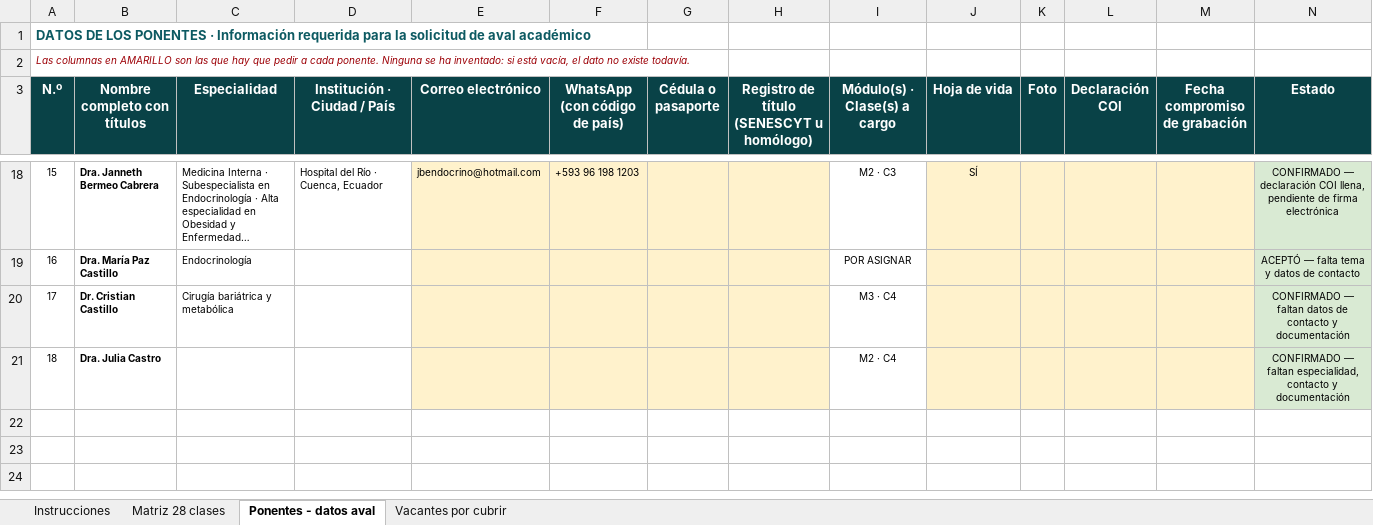
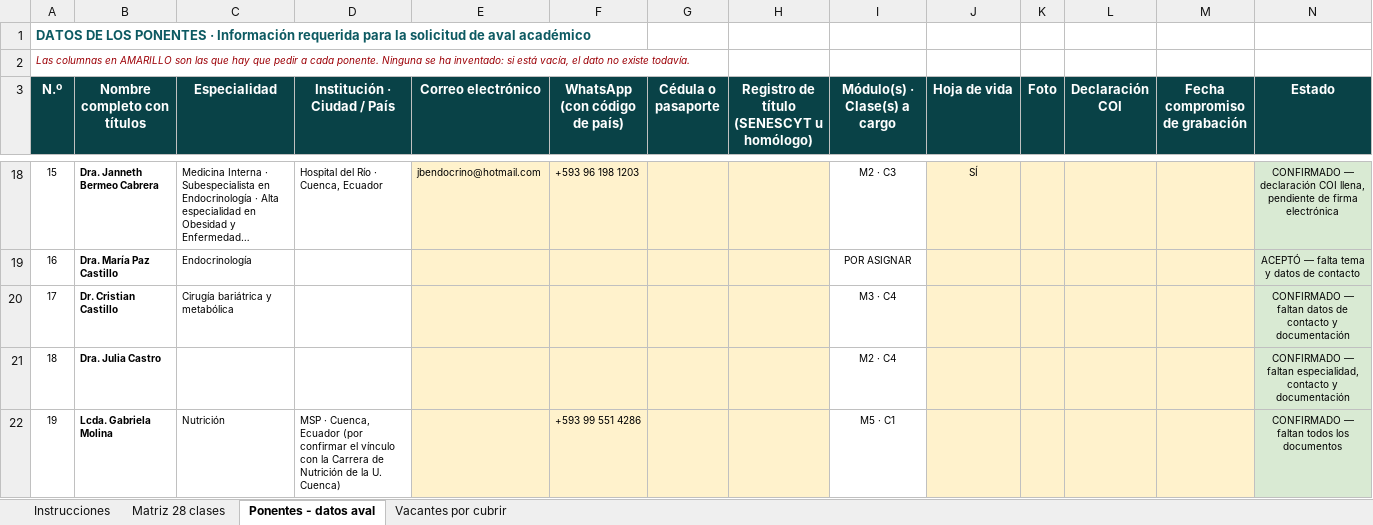
Before and after one commit to Dra-Omidres/Academic-, an Excel workbook: curso-obesidad-seda/SEDA_Matriz_Ponentes_Curso_Obesidad.xlsx, sheet Ponentes - datos aval, drawn as a sheet; only a part is shown, gaps mark what is left out; long unchanged cells end in …; values as stored, in another font and other column widths than the file's, no borders; the diff names each change by its address in the sheet, - before the commit and + after, or states it on an @@ line.

```diff
--- a/curso-obesidad-seda/SEDA_Matriz_Ponentes_Curso_Obesidad.xlsx (sheet Ponentes - datos aval)
+++ b/curso-obesidad-seda/SEDA_Matriz_Ponentes_Curso_Obesidad.xlsx (sheet Ponentes - datos aval)
+row 22: 19 | Lcda. Gabriela Molina | Nutrición | MSP · Cuenca, Ecuador (por confirmar el vínculo con la Carrera de Nutrición de la U. Cuenca) |  | +593 99 551 4286 |  |  | M5 · C1 |  |  |  |  | CONFIRMADO — faltan todos los documentos
```
Also changed, not shown: sheet Instrucciones, sheet Matriz 28 clases, sheet Vacantes por cubrir, 3 other files.
